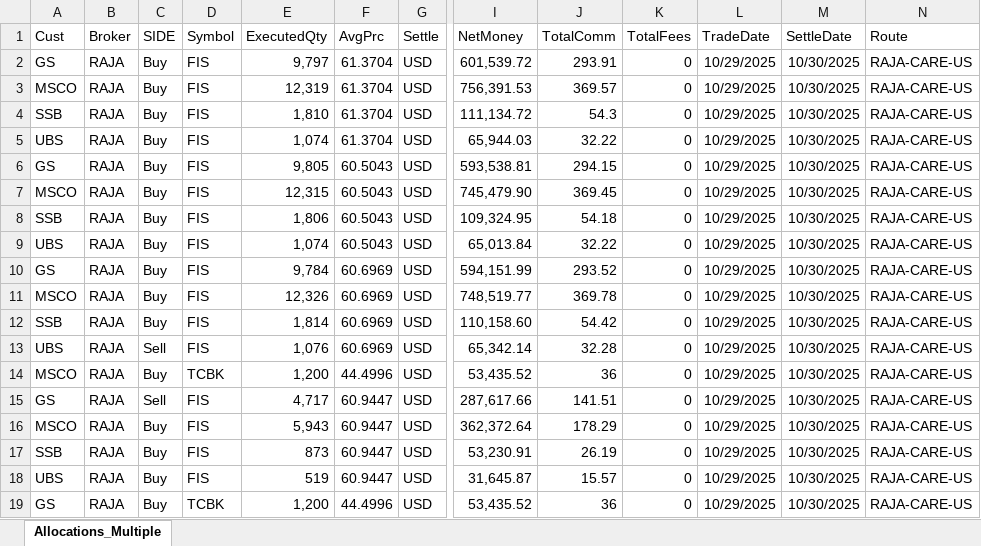
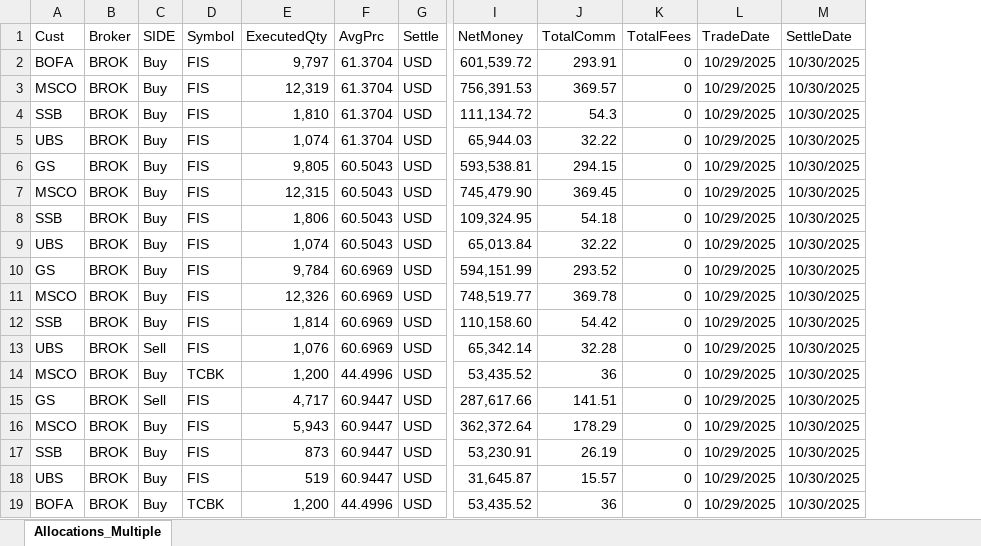
Before and after one commit to zmerzouki/FixFlow, an Excel workbook: attachments/Allocations_Multiple.xlsx, sheet Allocations_Multiple, drawn as a sheet; only a part is shown, gaps mark what is left out; values as stored, in another font and other column widths than the file's, no borders; the diff names each change by its address in the sheet, - before the commit and + after, or states it on an @@ line.

```diff
--- a/attachments/Allocations_Multiple.xlsx (sheet Allocations_Multiple)
+++ b/attachments/Allocations_Multiple.xlsx (sheet Allocations_Multiple)
-column N (Route), rows 2-19: all RAJA-CARE-US
-A2 (Cust): GS
+A2 (Cust): BOFA
-B2:B19 (Broker): RAJA
+B2:B19 (Broker): BROK
-A19 (Cust): GS
+A19 (Cust): BOFA
```
Also changed, not shown: 40 other files.
